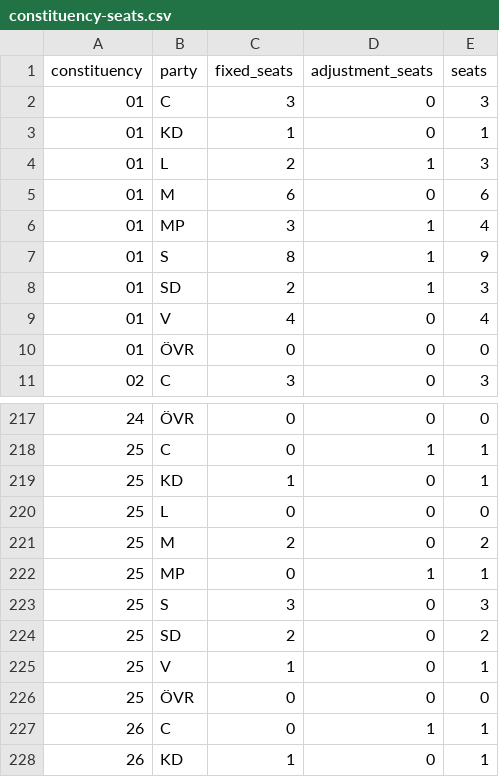
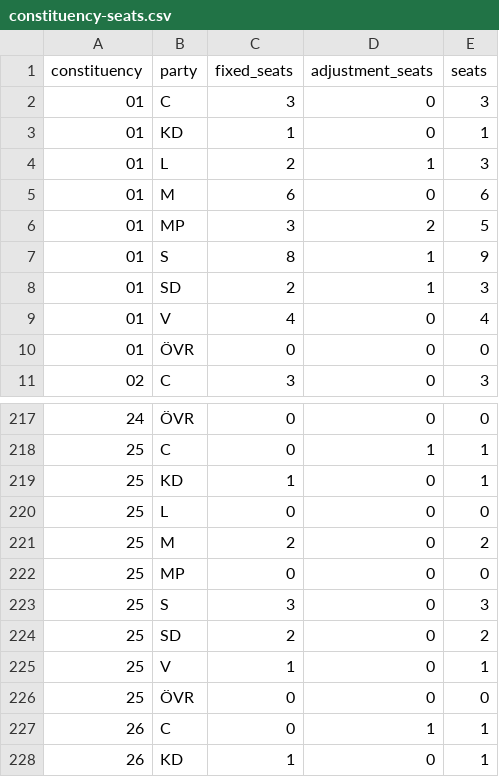
Before and after one commit to rasmusab/swedish-election-night-prediction-2026, a CSV file: results/latest/constituency-seats.csv, drawn as a sheet; only a part is shown, gaps mark what is left out.

```diff
--- a/results/latest/constituency-seats.csv
+++ b/results/latest/constituency-seats.csv
@@ -5,3 +5,3 @@ constituency,party,fixed_seats,adjustment_seats,seats
 01,M,6,0,6
-01,MP,3,1,4
+01,MP,3,2,5
 01,S,8,1,9
@@ -221,3 +221,3 @@ constituency,party,fixed_seats,adjustment_seats,seats
 25,M,2,0,2
-25,MP,0,1,1
+25,MP,0,0,0
 25,S,3,0,3
```
Also changed, not shown: results/latest/blocs.csv, results/latest/parties.csv, 3 other files.
